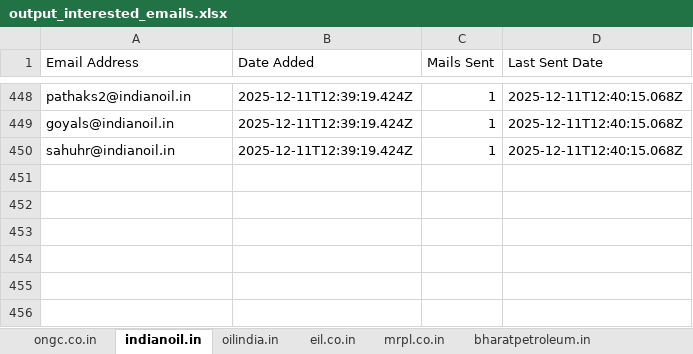
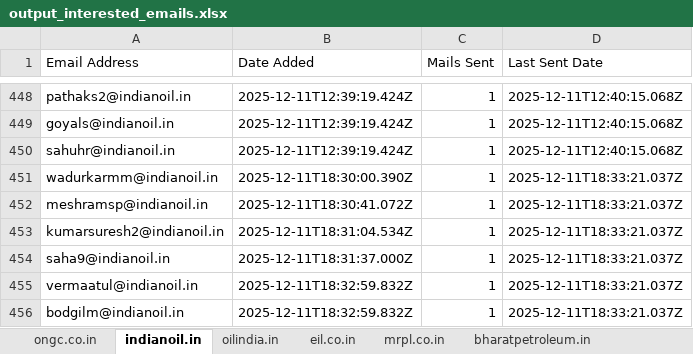
Before and after one commit to petrobot-admin/gem-scrapper, an Excel workbook: output_interested_emails.xlsx, sheet indianoil.in, drawn as a sheet; only a part is shown, gaps mark what is left out; values as stored, in another font and other column widths than the file's, no borders; the diff names each change by its address in the sheet, - before the commit and + after, or states it on an @@ line.

```diff
--- a/output_interested_emails.xlsx (sheet indianoil.in)
+++ b/output_interested_emails.xlsx (sheet indianoil.in)
+row 451: wadurkarmm@indianoil.in | 2025-12-11T18:30:00.390Z | 1 | 2025-12-11T18:33:21.037Z
+row 452: meshramsp@indianoil.in | 2025-12-11T18:30:41.072Z | 1 | 2025-12-11T18:33:21.037Z
+row 453: kumarsuresh2@indianoil.in | 2025-12-11T18:31:04.534Z | 1 | 2025-12-11T18:33:21.037Z
+row 454: saha9@indianoil.in | 2025-12-11T18:31:37.000Z | 1 | 2025-12-11T18:33:21.037Z
+row 455: vermaatul@indianoil.in | 2025-12-11T18:32:59.832Z | 1 | 2025-12-11T18:33:21.037Z
+row 456: bodgilm@indianoil.in | 2025-12-11T18:32:59.832Z | 1 | 2025-12-11T18:33:21.037Z
```
Also changed, not shown: sheet hpcl.in, sheet gail.co.in, sheet bharatpetroleum.in, 2 other files.
